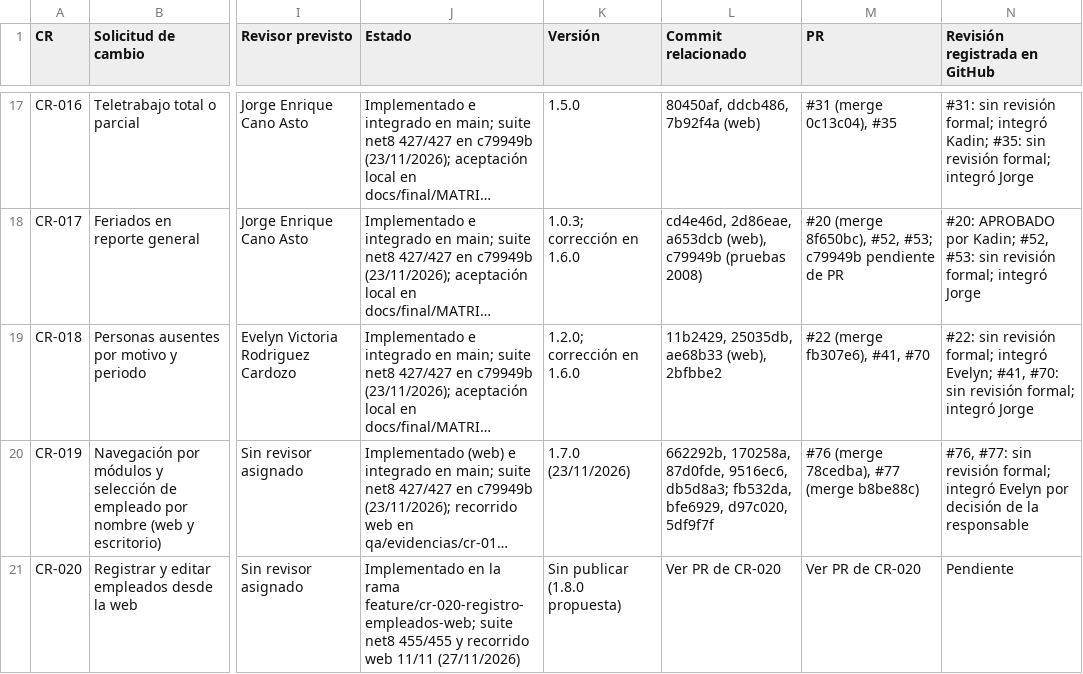
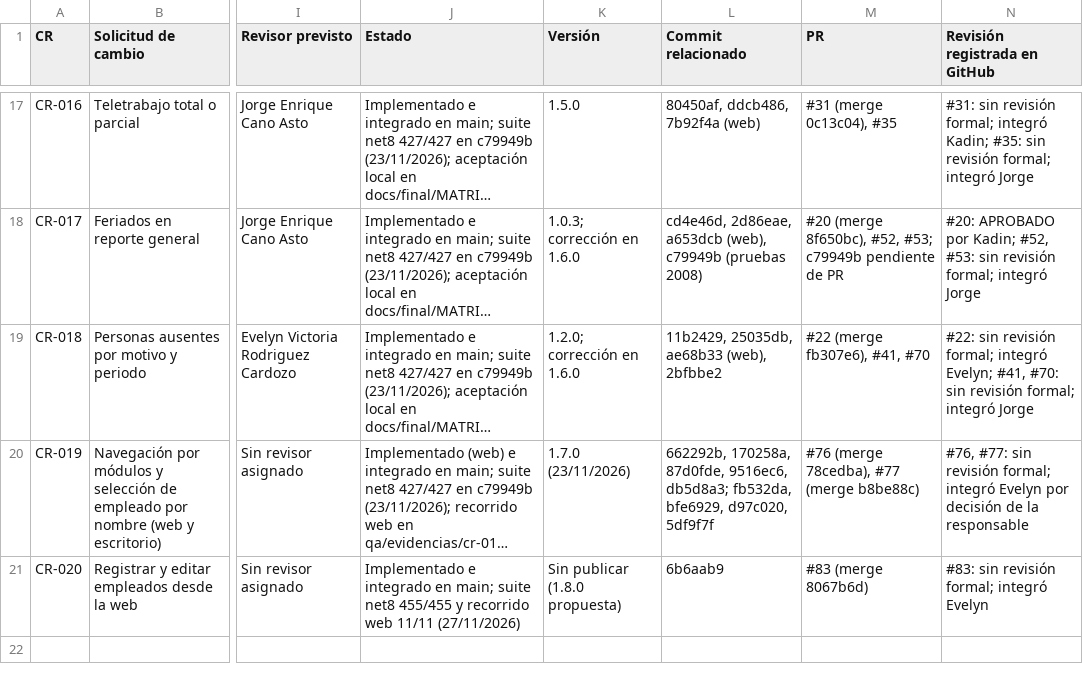
Before and after one commit to Nidka/RRHH, a CSV file: docs/t2/CONTROL_CAMBIOS.csv, drawn as a sheet; only a part is shown, gaps mark what is left out; long unchanged cells end in …; the diff names each change by its address in the sheet, - before the commit and + after, or states it on an @@ line.

Commit message:
docs(CR-020): registrar commit y PR en la matriz de cambios
Refs: CR-020

```diff
--- a/docs/t2/CONTROL_CAMBIOS.csv
+++ b/docs/t2/CONTROL_CAMBIOS.csv
-J21 (Estado): Implementado en la rama feature/cr-020-registro-empleados-web; suite net8…
+J21 (Estado): Implementado e integrado en main; suite net8…
-L21 (Commit relacionado): Ver PR de CR-020
+L21 (Commit relacionado): 6b6aab9
-M21 (PR): Ver PR de CR-020
+M21 (PR): #83 (merge 8067b6d)
-N21 (Revisión registrada en GitHub): Pendiente
+N21 (Revisión registrada en GitHub): #83: sin revisión formal; integró Evelyn
```
